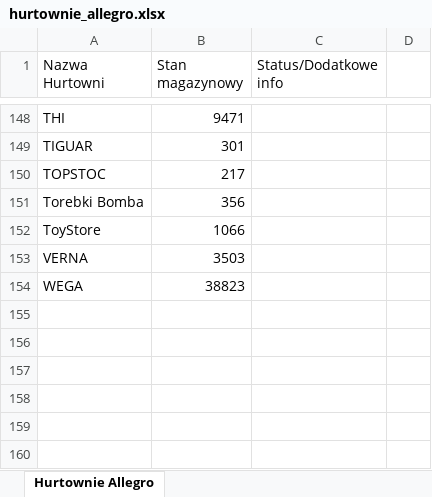
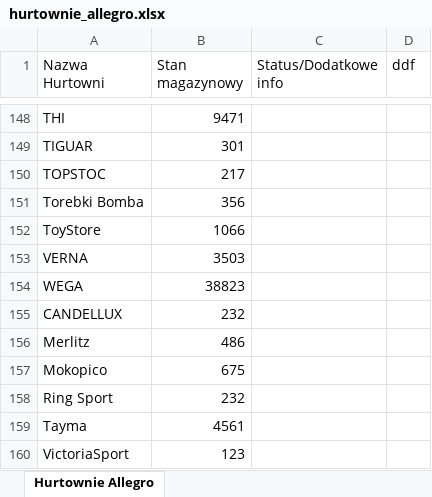
Before and after one commit to bednarczyk9/Gapli, an Excel workbook: Recorded/hurtownie_allegro.xlsx, sheet Hurtownie Allegro, drawn as a sheet; only a part is shown, gaps mark what is left out; values as stored, in another font and other column widths than the file's, no borders; the diff names each change by its address in the sheet, - before the commit and + after, or states it on an @@ line.

```diff
--- a/Recorded/hurtownie_allegro.xlsx (sheet Hurtownie Allegro)
+++ b/Recorded/hurtownie_allegro.xlsx (sheet Hurtownie Allegro)
-D1: (empty)
+D1: ddf
+row 155: CANDELLUX | 232
+row 156: Merlitz | 486
+row 157: Mokopico | 675
+row 158: Ring Sport | 232
+row 159: Tayma | 4561
+row 160: VictoriaSport | 123
```
Also changed, not shown: 5 other files.
